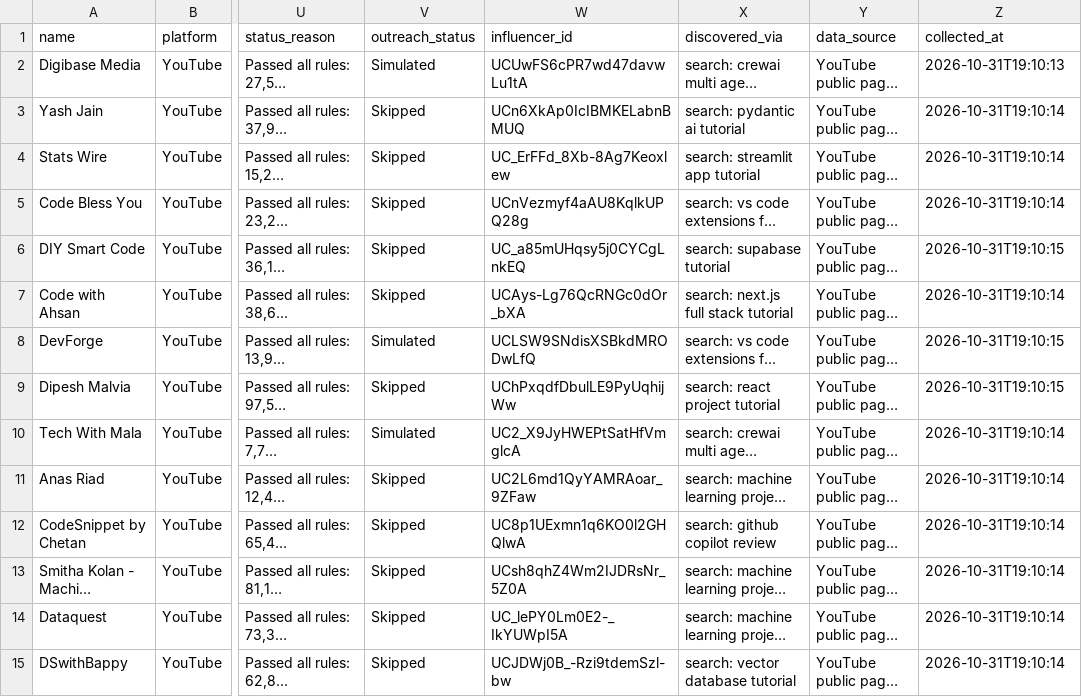
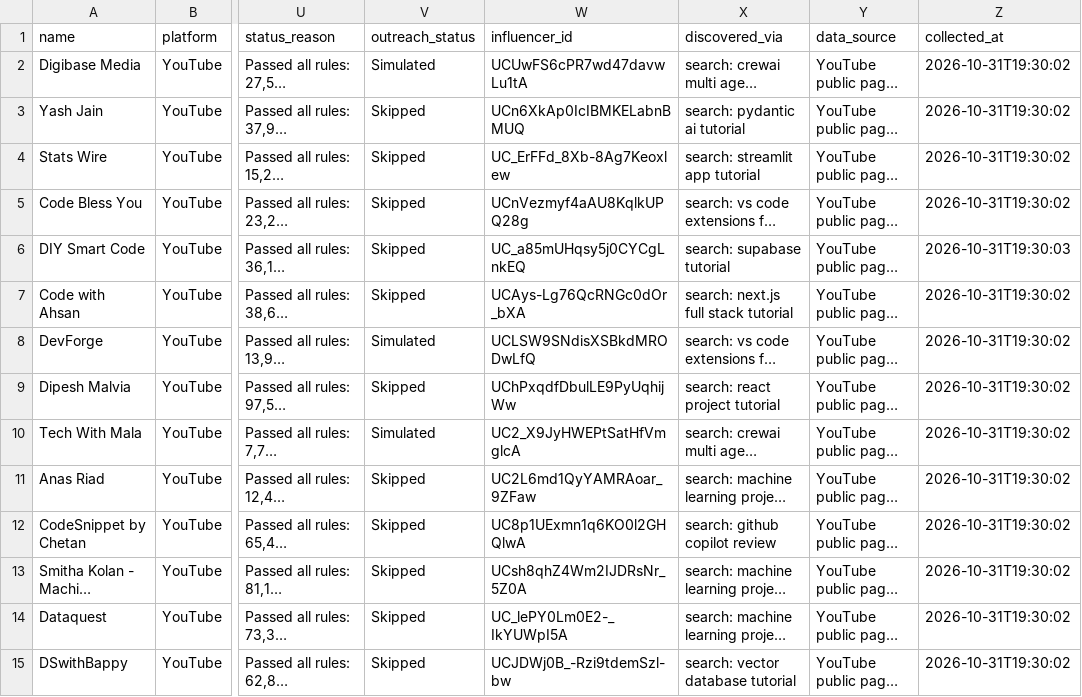
Before and after one commit to ayoszdeep/EDXSO-INTERN-, a CSV file: data/exports/influencer_dataset.csv, drawn as a sheet; only a part is shown, gaps mark what is left out; long unchanged cells end in …; the diff covers the shown part only; the diff names each change by its address in the sheet, - before the commit and + after, or states it on an @@ line.

```diff
--- a/data/exports/influencer_dataset.csv
+++ b/data/exports/influencer_dataset.csv
-Z2 (collected_at): 2026-10-31T19:10:13
+Z2 (collected_at): 2026-10-31T19:30:02
-Z3:Z5 (collected_at): 2026-10-31T19:10:14
+Z3:Z5 (collected_at): 2026-10-31T19:30:02
-Z6 (collected_at): 2026-10-31T19:10:15
+Z6 (collected_at): 2026-10-31T19:30:03
-Z7 (collected_at): 2026-10-31T19:10:14
+Z7 (collected_at): 2026-10-31T19:30:02
-Z8:Z9 (collected_at): 2026-10-31T19:10:15
+Z8:Z9 (collected_at): 2026-10-31T19:30:02
-Z10:Z15 (collected_at): 2026-10-31T19:10:14
+Z10:Z15 (collected_at): 2026-10-31T19:30:02
```
Also changed, not shown: 186 edited cells elsewhere in this file, data/exports/personalized_messages.csv, data/raw/discovered_influencers.csv, 7 other files.
